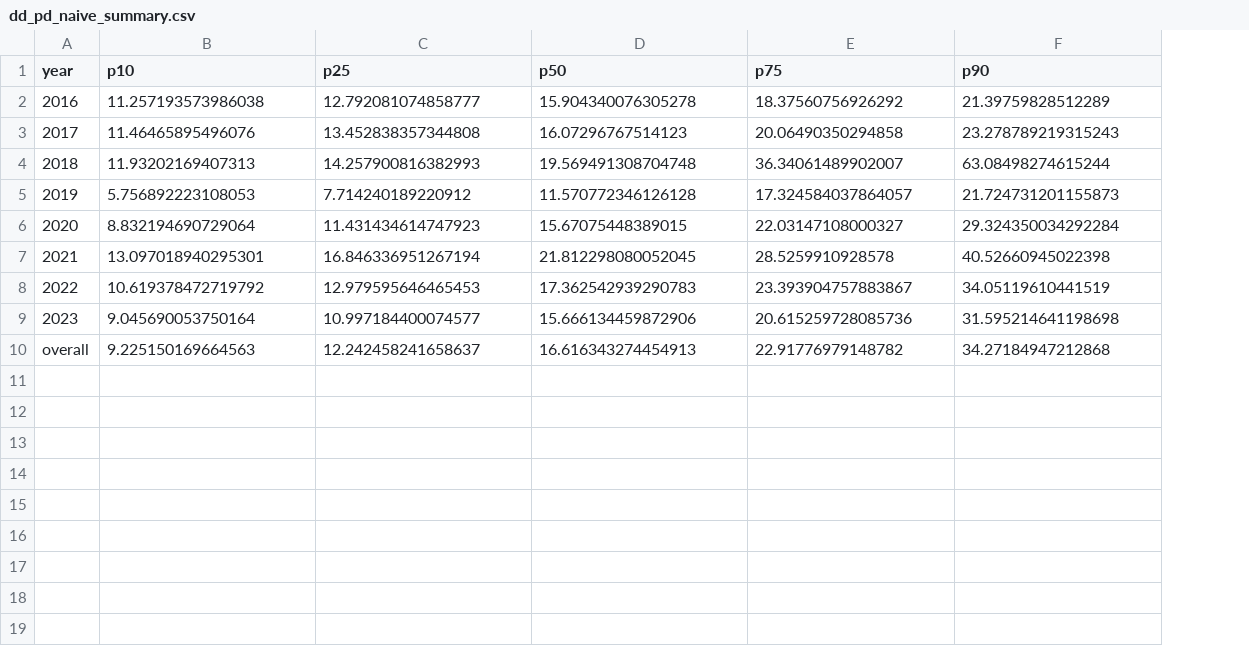
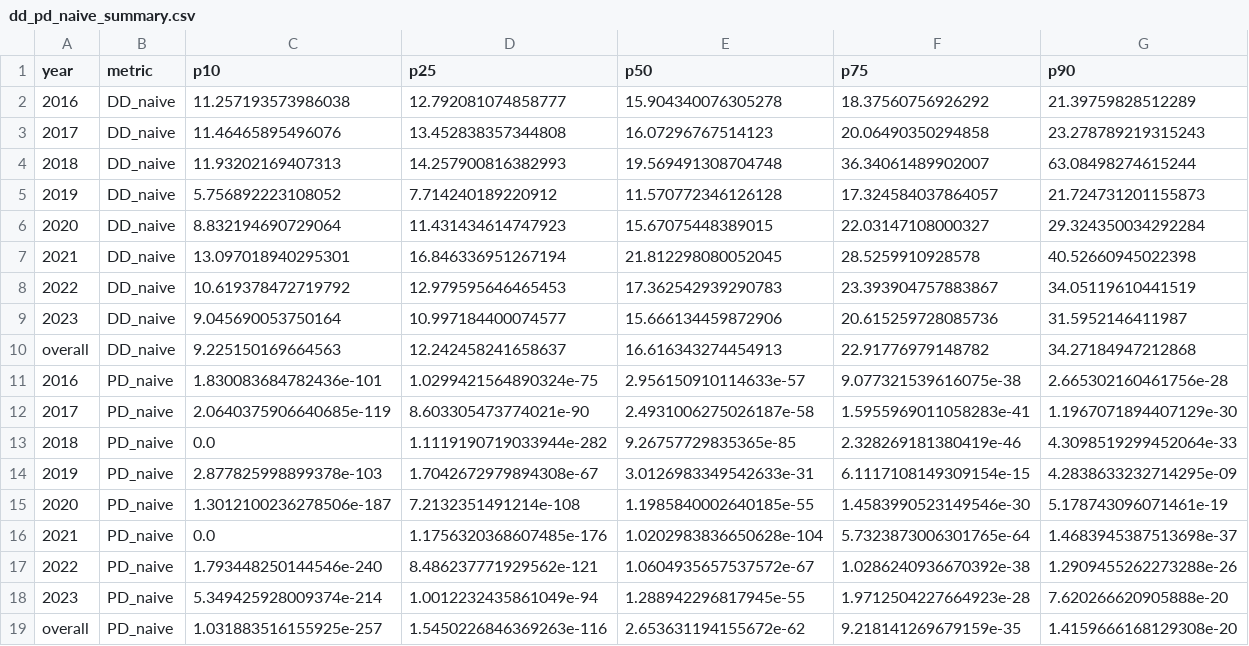
Before and after one commit to GuillaumeBld/Bank_Risk_Analytics, a CSV file: data/merged_inputs/dd_pd_naive_summary.csv, drawn as a sheet; addresses are those after the commit; the diff names each change by its address in the sheet, - before the commit and + after, or states it on an @@ line.

```diff
--- a/data/merged_inputs/dd_pd_naive_summary.csv
+++ b/data/merged_inputs/dd_pd_naive_summary.csv
+column B (metric), rows 2-10: all DD_naive
-C5 (p10): 5.756892223108053
+C5 (p10): 5.756892223108052
-G9 (p90): 31.595214641198698
+G9 (p90): 31.5952146411987
+row 11: 2016 | PD_naive | 1.830083684782436e-101 | 1.0299421564890324e-75 | 2.956150910114633e-57 | 9.077321539616075e-38 | 2.665302160461756e-28
+row 12: 2017 | PD_naive | 2.0640375906640685e-119 | 8.603305473774021e-90 | 2.4931006275026187e-58 | 1.5955969011058283e-41 | 1.1967071894407129e-30
+row 13: 2018 | PD_naive | 0.0 | 1.1119190719033944e-282 | 9.26757729835365e-85 | 2.328269181380419e-46 | 4.3098519299452064e-33
+row 14: 2019 | PD_naive | 2.877825998899378e-103 | 1.7042672979894308e-67 | 3.0126983349542633e-31 | 6.1117108149309154e-15 | 4.2838633232714295e-09
+row 15: 2020 | PD_naive | 1.3012100236278506e-187 | 7.2132351491214e-108 | 1.1985840002640185e-55 | 1.4583990523149546e-30 | 5.178743096071461e-19
+row 16: 2021 | PD_naive | 0.0 | 1.1756320368607485e-176 | 1.0202983836650628e-104 | 5.7323873006301765e-64 | 1.4683945387513698e-37
+row 17: 2022 | PD_naive | 1.793448250144546e-240 | 8.486237771929562e-121 | 1.0604935657537572e-67 | 1.0286240936670392e-38 | 1.2909455262273288e-26
+row 18: 2023 | PD_naive | 5.349425928009374e-214 | 1.0012232435861049e-94 | 1.288942296817945e-55 | 1.9712504227664923e-28 | 7.620266620905888e-20
+row 19: overall | PD_naive | 1.031883516155925e-257 | 1.5450226846369263e-116 | 2.653631194155672e-62 | 9.218141269679159e-35 | 1.4159666168129308e-20
```
Also changed, not shown: 20 other files.
